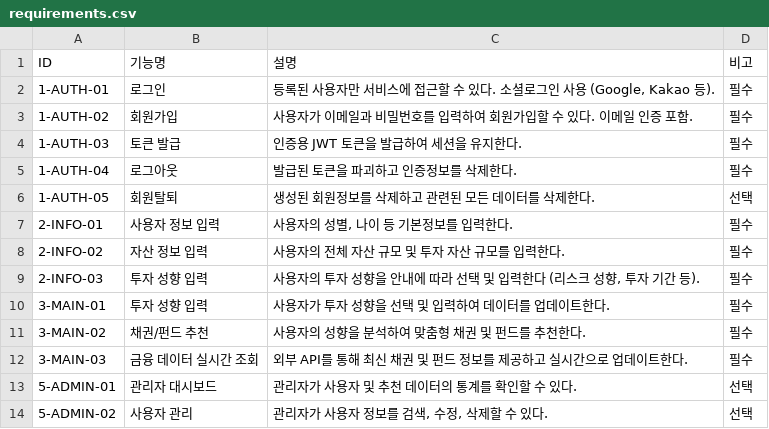
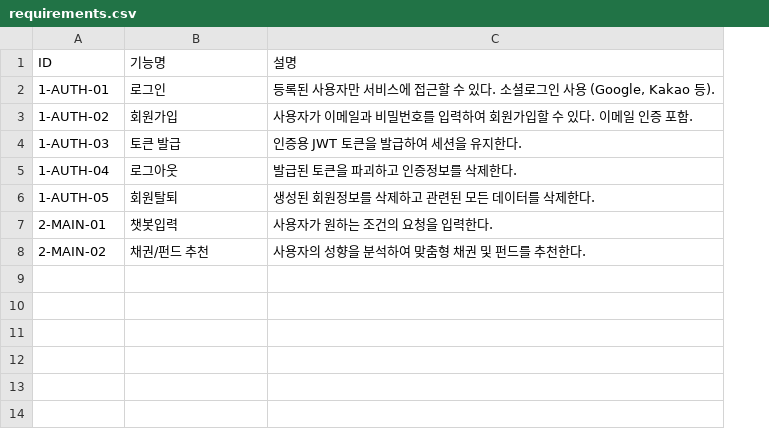
Before and after one commit to klolarion/finance_buddy, a CSV file: docs/requirements.csv, drawn as a sheet; removed rows and columns are numbered as before the commit, all else as after; the diff names each change by its address in the sheet, - before the commit and + after, or states it on an @@ line.

```diff
--- a/docs/requirements.csv
+++ b/docs/requirements.csv
-column D (비고), rows 2-6: 필수 | 필수 | 필수 | 필수 | 선택; row 11: 필수
-row 7: 2-INFO-01 | 사용자 정보 입력 | 사용자의 성별, 나이 등 기본정보를 입력한다. | 필수
-row 8: 2-INFO-02 | 자산 정보 입력 | 사용자의 전체 자산 규모 및 투자 자산 규모를 입력한다. | 필수
-row 9: 2-INFO-03 | 투자 성향 입력 | 사용자의 투자 성향을 안내에 따라 선택 및 입력한다 (리스크 성향, 투자 기간 등). | 필수
-row 10: 3-MAIN-01 | 투자 성향 입력 | 사용자가 투자 성향을 선택 및 입력하여 데이터를 업데이트한다. | 필수
+row 7: 2-MAIN-01 | 챗봇입력 | 사용자가 원하는 조건의 요청을 입력한다.
-A8 (ID): 3-MAIN-02
+A8 (ID): 2-MAIN-02
-row 12: 3-MAIN-03 | 금융 데이터 실시간 조회 | 외부 API를 통해 최신 채권 및 펀드 정보를 제공하고 실시간으로 업데이트한다. | 필수
-row 13: 5-ADMIN-01 | 관리자 대시보드 | 관리자가 사용자 및 추천 데이터의 통계를 확인할 수 있다. | 선택
-row 14: 5-ADMIN-02 | 사용자 관리 | 관리자가 사용자 정보를 검색, 수정, 삭제할 수 있다. | 선택
```
Also changed, not shown: 3 other files.
